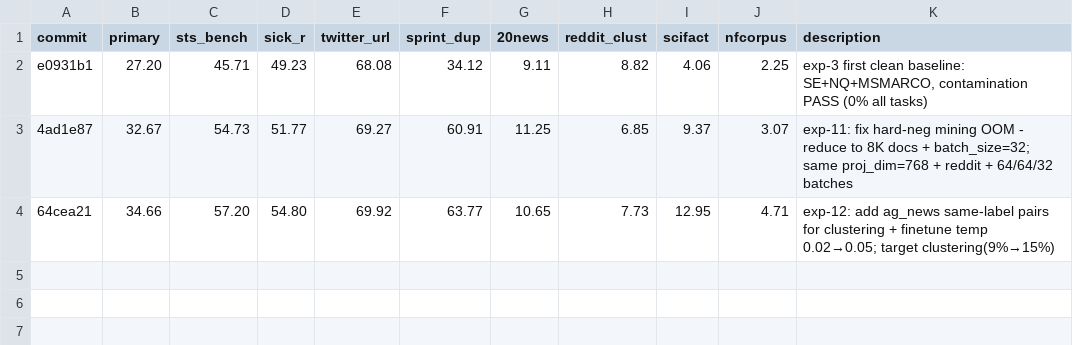
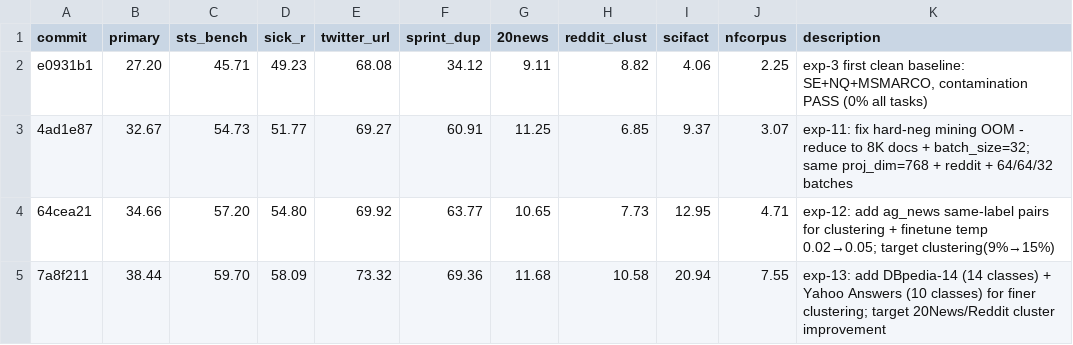
Before and after one commit to pierretokns/autoresearch-embed, a TSV file: leaderboard.tsv, drawn as a sheet.

```diff
--- a/leaderboard.tsv
+++ b/leaderboard.tsv
@@ -4 +4,2 @@ e0931b1	27.20	45.71	49.23	68.08	34.12	9.11	8.82	4.06	2.25	exp-3 first clean base
 64cea21	34.66	57.20	54.80	69.92	63.77	10.65	7.73	12.95	4.71	exp-12: add ag_news same-label pairs for clustering + finetune temp 0.02→0.05; target clustering(9%→15%)
+7a8f211	38.44	59.70	58.09	73.32	69.36	11.68	10.58	20.94	7.55	exp-13: add DBpedia-14 (14 classes) + Yahoo Answers (10 classes) for finer clustering; target 20News/Reddit cluster improvement
```
Also changed, not shown: results.tsv, 2 other files.
